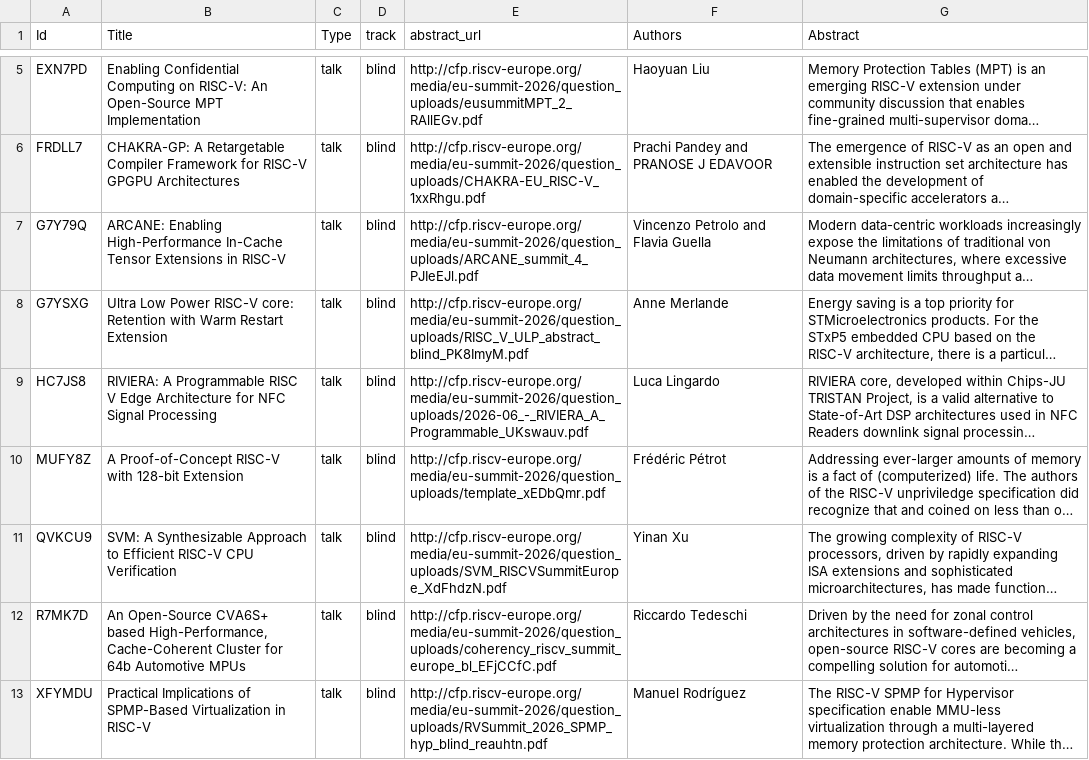
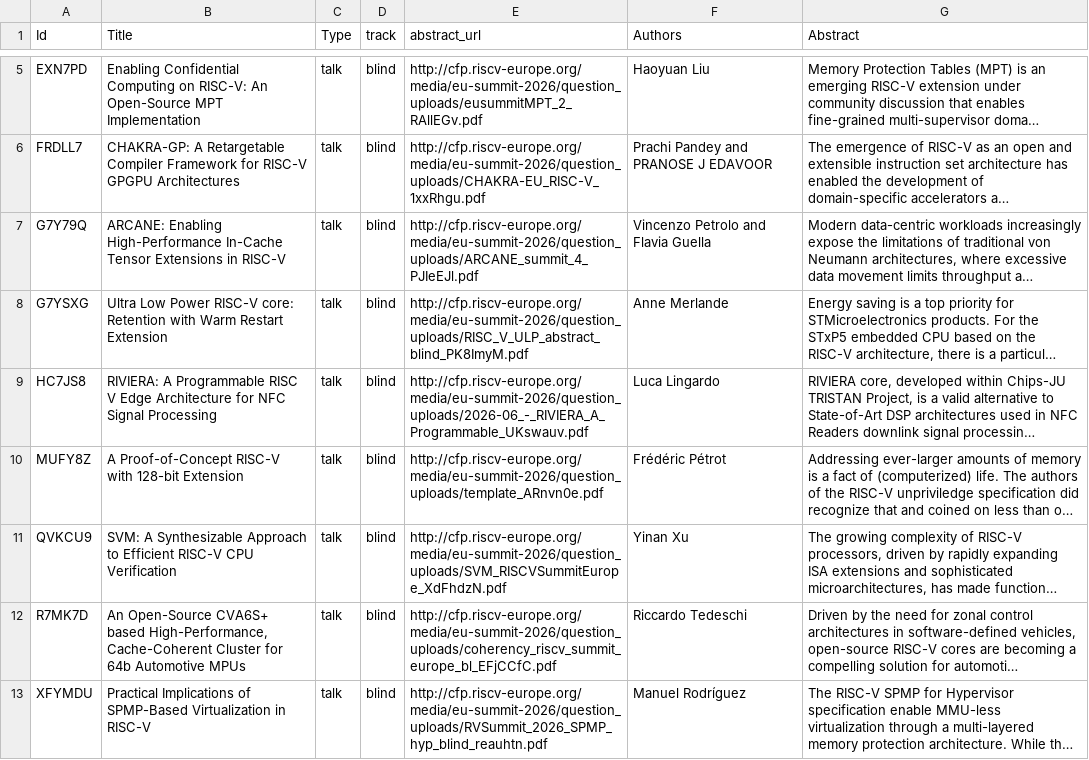
Before and after one commit to riscv-europe/summit-website-development, a CSV file: _data/summit2026/talks.csv, drawn as a sheet; only a part is shown, gaps mark what is left out; long unchanged cells end in …; the diff covers the shown part only; the diff names each change by its address in the sheet, - before the commit and + after, or states it on an @@ line.

```diff
--- a/_data/summit2026/talks.csv
+++ b/_data/summit2026/talks.csv
-E10 (abstract_url): http://cfp.riscv-europe.org/media/eu-summit-2026/question_uploads/template_xEDbQmr.pdf
+E10 (abstract_url): http://cfp.riscv-europe.org/media/eu-summit-2026/question_uploads/template_ARnvn0e.pdf
```
Also changed, not shown: 1 added row and 2 edited cells elsewhere in this file, _data/summit2026/demos.csv, _data/summit2026/posters.csv.
